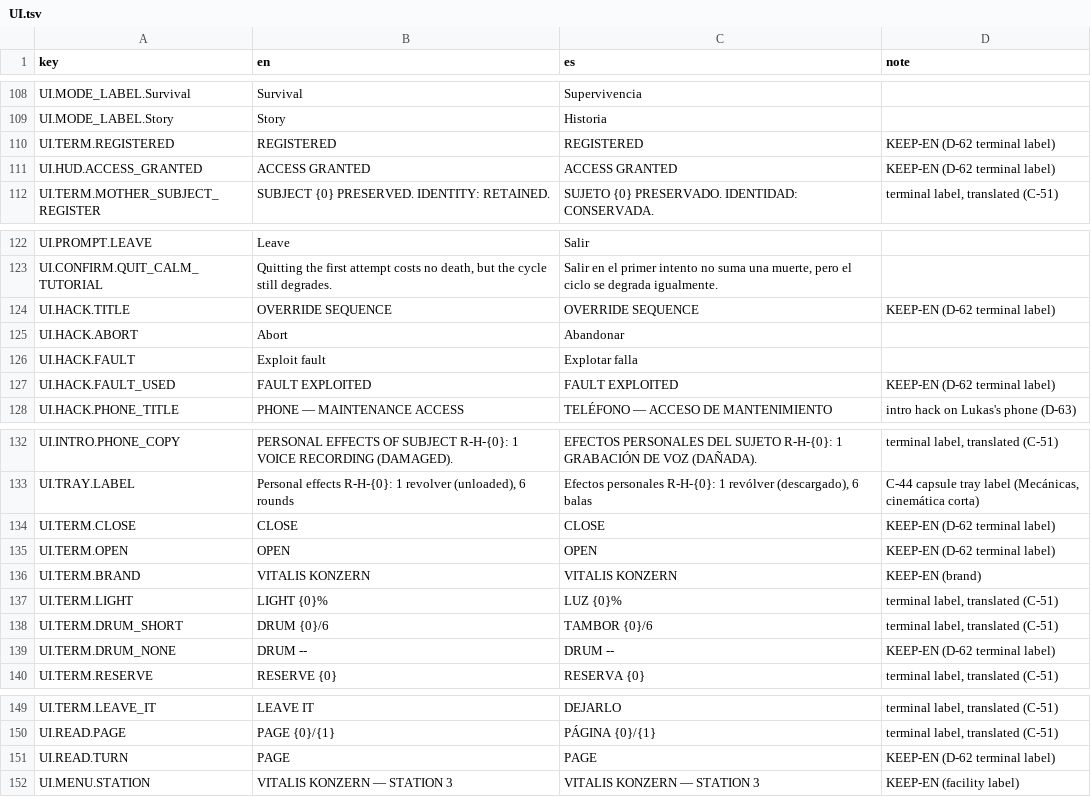
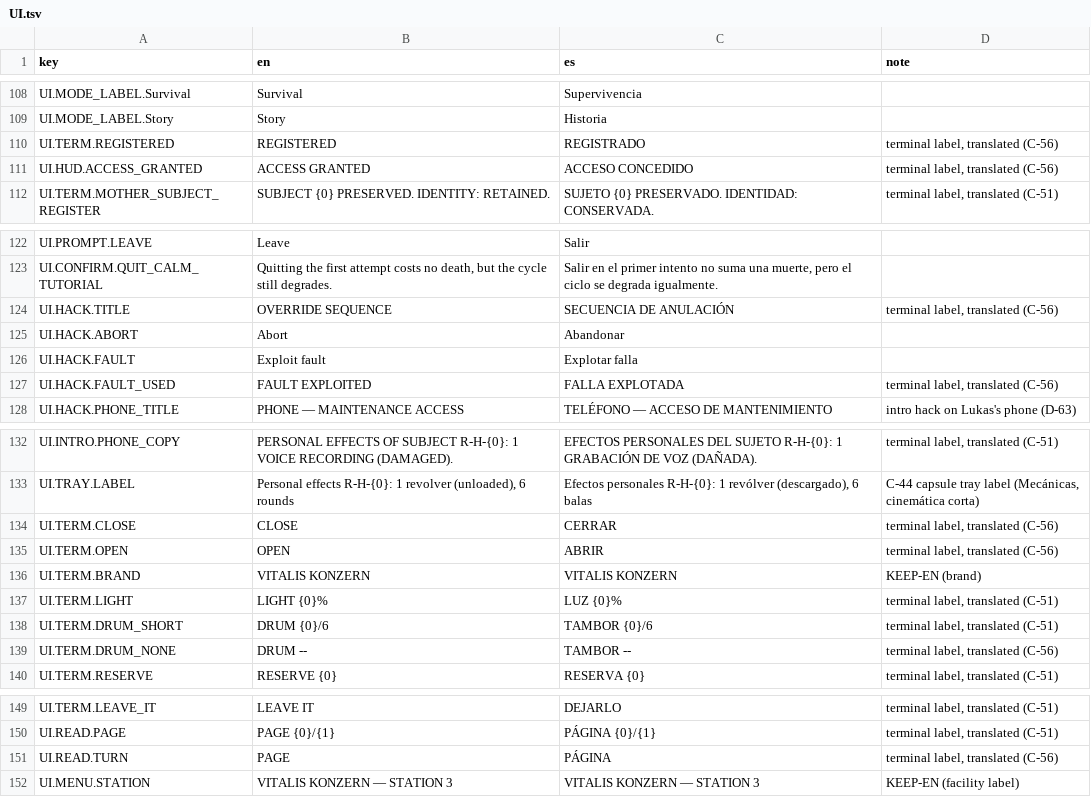
Before and after one commit to ChristianC720/survivalHorror-Demo, a TSV file: Assets/_Project/Localization/Source/UI.tsv, drawn as a sheet; only a part is shown, gaps mark what is left out; the diff covers the shown part only.

Commit message:
C-56: translate the remaining terminal, sync, access, hack and fault labels to Spanish and drop their KEEP-EN mark

```diff
--- a/Assets/_Project/Localization/Source/UI.tsv
+++ b/Assets/_Project/Localization/Source/UI.tsv
@@ -109,4 +109,4 @@ UI.MODE_LABEL.Survival	Survival	Supervivencia
 UI.MODE_LABEL.Story	Story	Historia
-UI.TERM.REGISTERED	REGISTERED	REGISTERED	KEEP-EN (D-62 terminal label)
-UI.HUD.ACCESS_GRANTED	ACCESS GRANTED	ACCESS GRANTED	KEEP-EN (D-62 terminal label)
+UI.TERM.REGISTERED	REGISTERED	REGISTRADO	terminal label, translated (C-56)
+UI.HUD.ACCESS_GRANTED	ACCESS GRANTED	ACCESO CONCEDIDO	terminal label, translated (C-56)
 UI.TERM.MOTHER_SUBJECT_REGISTER	SUBJECT {0} PRESERVED. IDENTITY: RETAINED.	SUJETO {0} PRESERVADO. IDENTIDAD: CONSERVADA.	terminal label, translated (C-51)
@@ -123,6 +123,6 @@ UI.PROMPT.LEAVE	Leave	Salir
 UI.CONFIRM.QUIT_CALM_TUTORIAL	Quitting the first attempt costs no death, but the cycle still degrades.	Salir en el primer intento no suma una muerte, pero el ciclo se degrada igualmente.	
-UI.HACK.TITLE	OVERRIDE SEQUENCE	OVERRIDE SEQUENCE	KEEP-EN (D-62 terminal label)
+UI.HACK.TITLE	OVERRIDE SEQUENCE	SECUENCIA DE ANULACIÓN	terminal label, translated (C-56)
 UI.HACK.ABORT	Abort	Abandonar	
 UI.HACK.FAULT	Exploit fault	Explotar falla	
-UI.HACK.FAULT_USED	FAULT EXPLOITED	FAULT EXPLOITED	KEEP-EN (D-62 terminal label)
+UI.HACK.FAULT_USED	FAULT EXPLOITED	FALLA EXPLOTADA	terminal label, translated (C-56)
 UI.HACK.PHONE_TITLE	PHONE — MAINTENANCE ACCESS	TELÉFONO — ACCESO DE MANTENIMIENTO	intro hack on Lukas's phone (D-63)
@@ -133,4 +133,4 @@ UI.INTRO.PHONE_COPY	PERSONAL EFFECTS OF SUBJECT R-H-{0}: 1 VOICE RECORDING (DAMA
 UI.TRAY.LABEL	Personal effects R-H-{0}: 1 revolver (unloaded), 6 rounds	Efectos personales R-H-{0}: 1 revólver (descargado), 6 balas	C-44 capsule tray label (Mecánicas, cinemática corta)
-UI.TERM.CLOSE	CLOSE	CLOSE	KEEP-EN (D-62 terminal label)
-UI.TERM.OPEN	OPEN	OPEN	KEEP-EN (D-62 terminal label)
+UI.TERM.CLOSE	CLOSE	CERRAR	terminal label, translated (C-56)
+UI.TERM.OPEN	OPEN	ABRIR	terminal label, translated (C-56)
 UI.TERM.BRAND	VITALIS KONZERN	VITALIS KONZERN	KEEP-EN (brand)
@@ -138,3 +138,3 @@ UI.TERM.LIGHT	LIGHT {0}%	LUZ {0}%	terminal label, translated (C-51)
 UI.TERM.DRUM_SHORT	DRUM {0}/6	TAMBOR {0}/6	terminal label, translated (C-51)
-UI.TERM.DRUM_NONE	DRUM --	DRUM --	KEEP-EN (D-62 terminal label)
+UI.TERM.DRUM_NONE	DRUM --	TAMBOR --	terminal label, translated (C-56)
 UI.TERM.RESERVE	RESERVE {0}	RESERVA {0}	terminal label, translated (C-51)
@@ -150,3 +150,3 @@ UI.TERM.LEAVE_IT	LEAVE IT	DEJARLO	terminal label, translated (C-51)
 UI.READ.PAGE	PAGE {0}/{1}	PÁGINA {0}/{1}	terminal label, translated (C-51)
-UI.READ.TURN	PAGE	PAGE	KEEP-EN (D-62 terminal label)
+UI.READ.TURN	PAGE	PÁGINA	terminal label, translated (C-56)
 UI.MENU.STATION	VITALIS KONZERN — STATION 3	VITALIS KONZERN — STATION 3	KEEP-EN (facility label)
```
Also changed, not shown: 42 edited cells elsewhere in this file, 2 other files.
